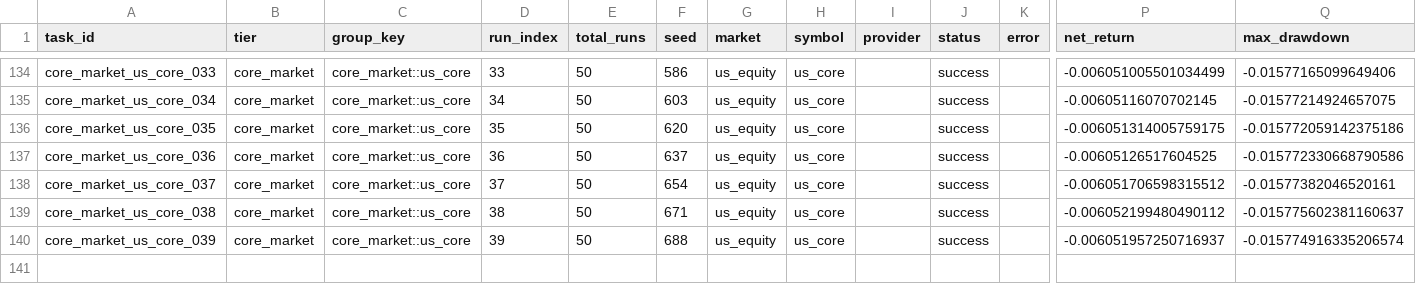
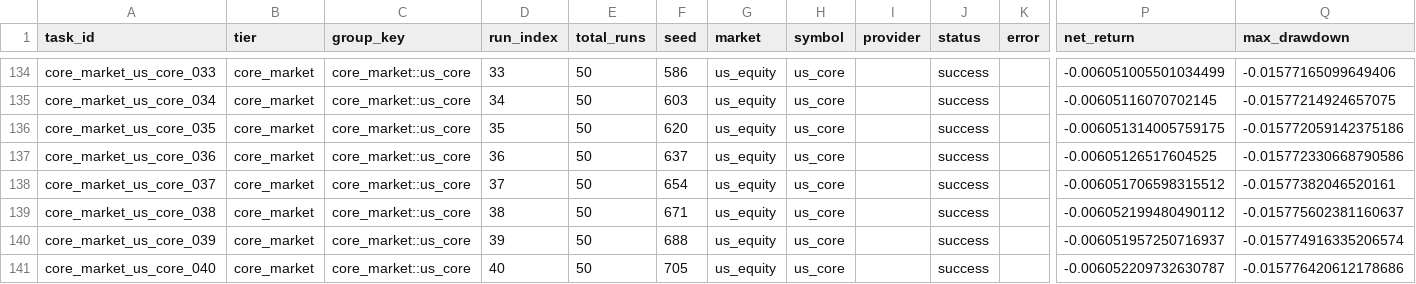
Before and after one commit to KaizYz/StockandCrypto, a CSV file: experiments/stability_training/run_20260211_145411/run_results.csv, drawn as a sheet; only a part is shown, gaps mark what is left out; rows hold the shown columns only; the diff names each change by its address in the sheet, - before the commit and + after, or states it on an @@ line.

Commit message:
update training infor

```diff
--- a/experiments/stability_training/run_20260211_145411/run_results.csv
+++ b/experiments/stability_training/run_20260211_145411/run_results.csv
+row 141: core_market_us_core_040 | core_market | core_market::us_core | 40 | 50 | 705 | us_equity | us_core |  | success |  | -0.006052209732630787 | -0.015776420612178686
```
Also changed, not shown: experiments/stability_training/run_20260211_145411/early_stop_checks.csv, 8 other files.
